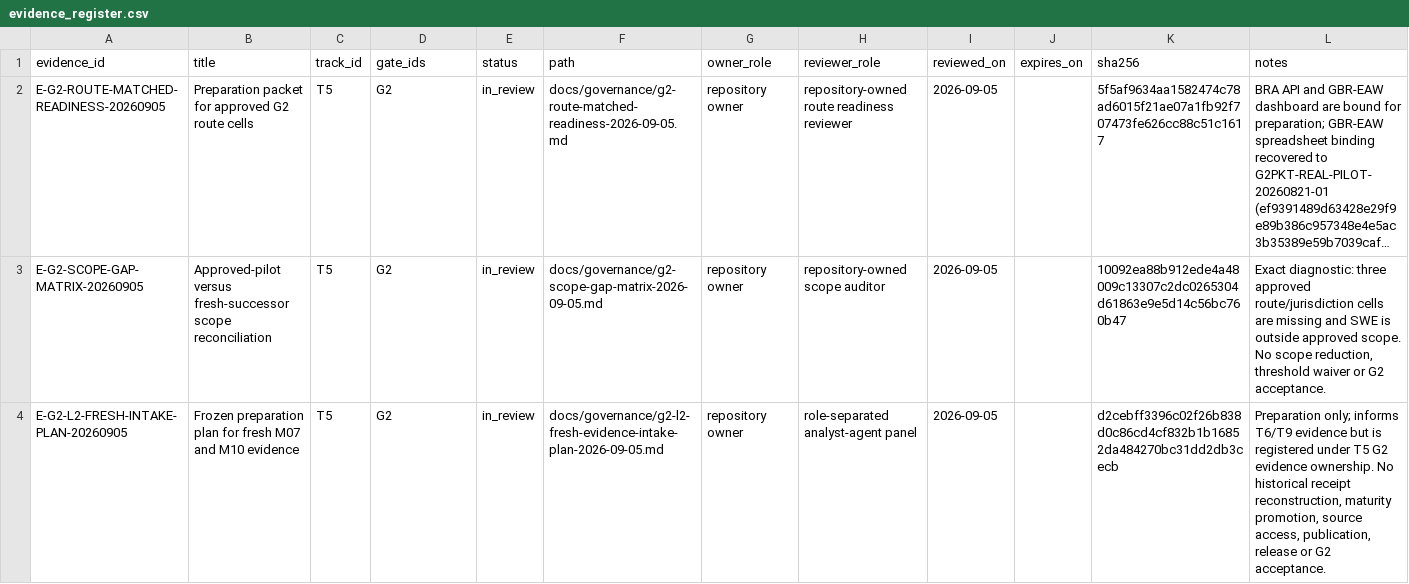
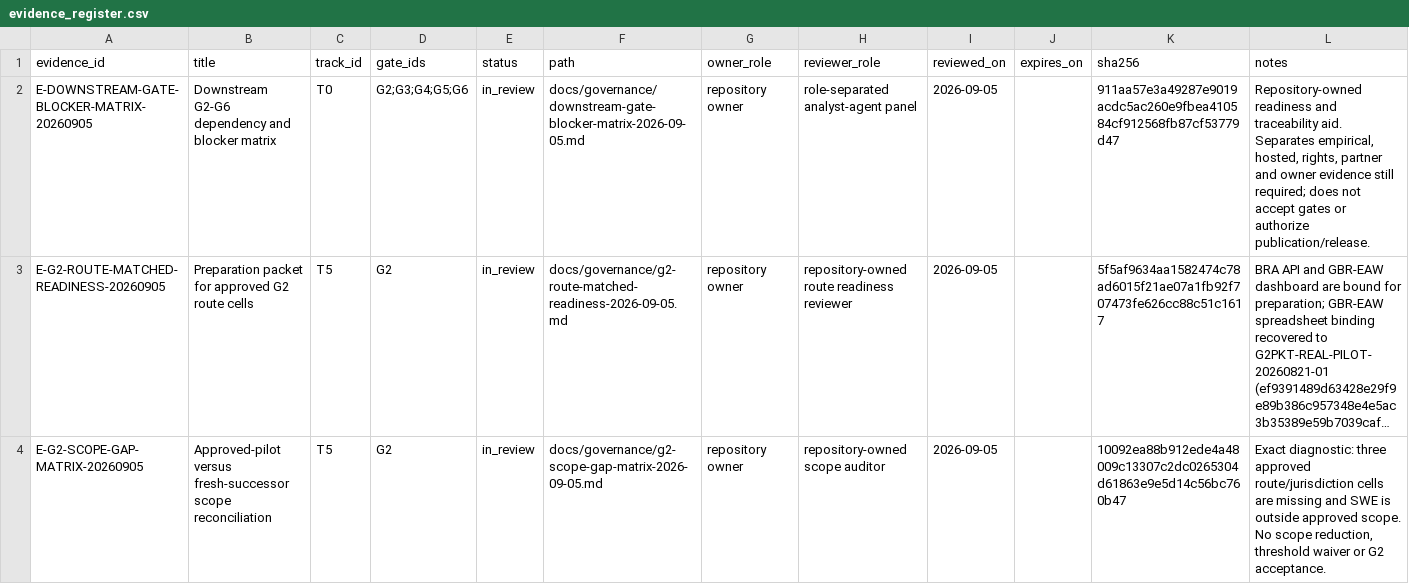
Before and after one commit to edithatogo/global-family-justice-data, a CSV file: programme/evidence_register.csv, drawn as a sheet; only a part is shown; the shorter side is filled out with more unchanged rows; long unchanged cells end in …; the diff names each change by its address in the sheet, - before the commit and + after, or states it on an @@ line.

Commit message:
docs: map downstream gate blockers

```diff
--- a/programme/evidence_register.csv
+++ b/programme/evidence_register.csv
+row 2: E-DOWNSTREAM-GATE-BLOCKER-MATRIX-20260905 | Downstream G2-G6 dependency and blocker matrix | T0 | G2;G3;G4;G5;G6 | in_review | docs/governance/downstream-gate-blocker-matrix-2026-09-05.md | repository owner | role-separated analyst-agent panel | 2026-09-05 |  | 911aa57e3a49287e9019acdc5ac260e9fbea410584cf912568fb87cf53779d47 | Repository-owned readiness and traceability aid. Separates empirical, hosted, rights, partner and owner evidence still required; does not accept gates or authorize publication/release.
```
Also changed, not shown: 1 other file.
